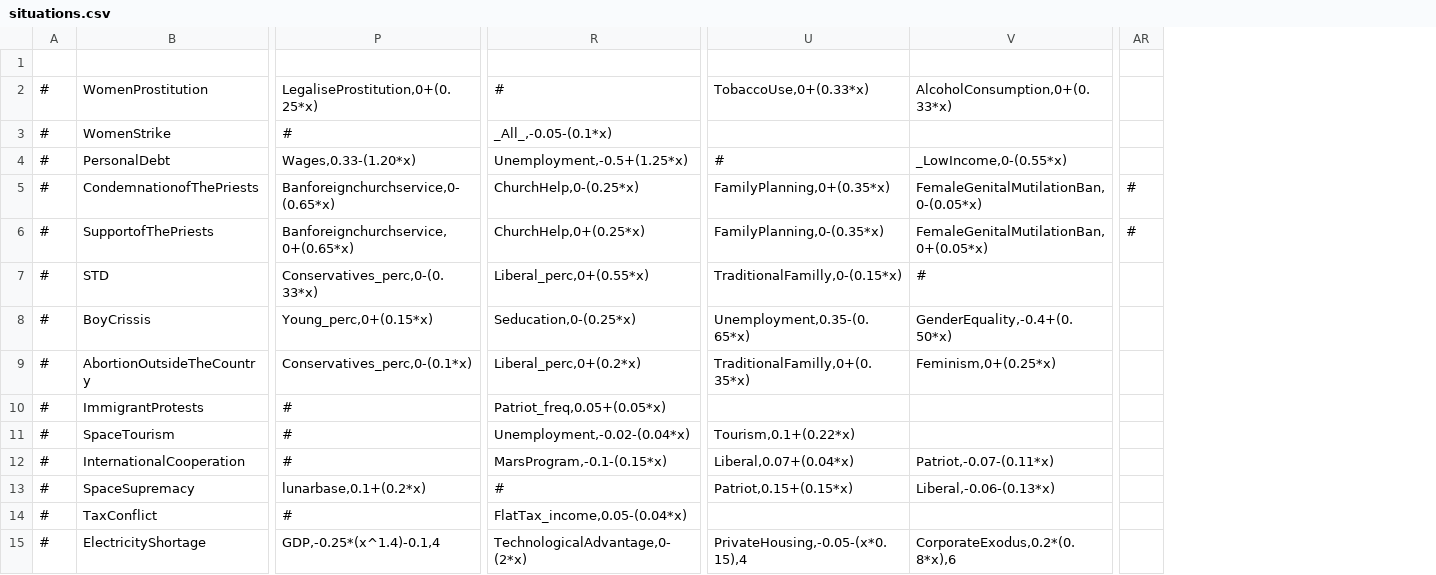
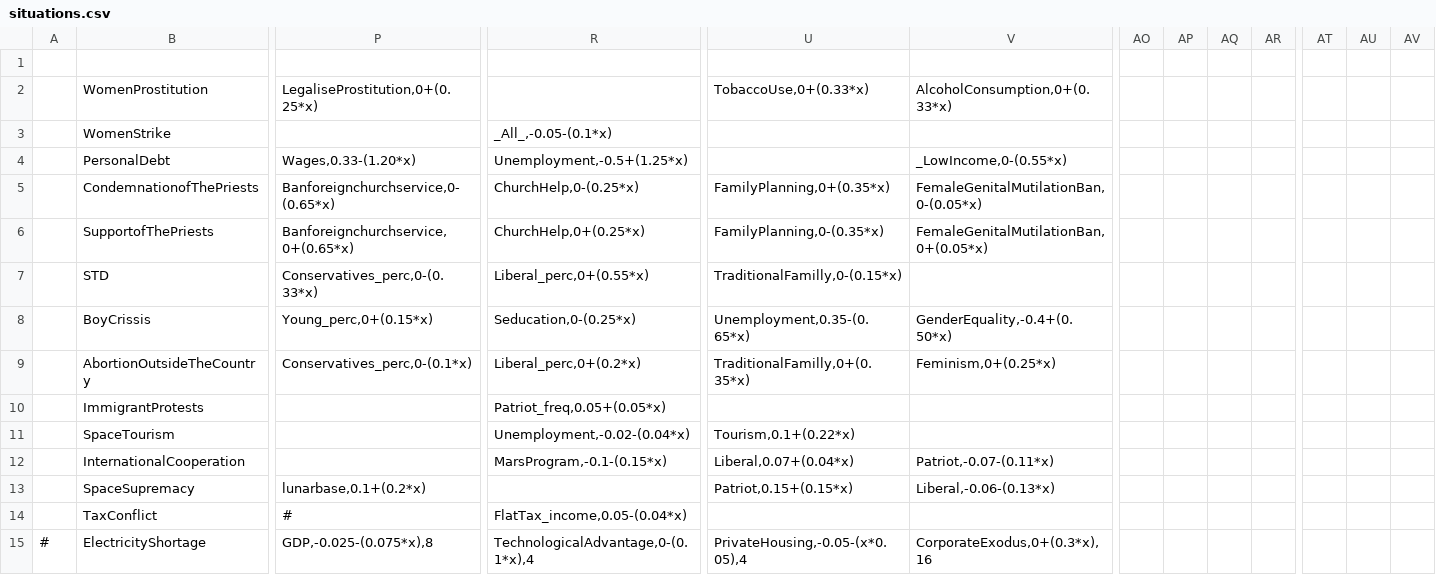
Before and after one commit to Eisdaemon/GerOverhaul, a CSV file: data/simulation/situations.csv, drawn as a sheet; only a part is shown, gaps mark what is left out; addresses are those after the commit; the diff covers the shown part only; the diff names each change by its address in the sheet, - before the commit and + after, or states it on an @@ line.

```diff
--- a/data/simulation/situations.csv
+++ b/data/simulation/situations.csv
+column AO, empty
+column AP, empty
+column AR, empty
+column AT, empty
+column AU, empty
+column AV, empty
-A2:A14: #
+A2:A14: (empty)
-R2: #
+R2: (empty)
-P3: #
+P3: (empty)
-U4: #
+U4: (empty)
-AQ5:AQ6: #
+AQ5:AQ6: (empty)
-V7: #
+V7: (empty)
-P10:P12: #
+P10:P12: (empty)
-R13: #
+R13: (empty)
-P15: GDP,-0.25*(x^1.4)-0.1,4
+P15: GDP,-0.025-(0.075*x),8
-R15: TechnologicalAdvantage,0-(2*x)
+R15: TechnologicalAdvantage,0-(0.1*x),4
-U15: PrivateHousing,-0.05-(x*0.15),4
+U15: PrivateHousing,-0.05-(x*0.05),4
-V15: CorporateExodus,0.2*(0.8*x),6
+V15: CorporateExodus,0+(0.3*x),16
```
Also changed, not shown: 1 added row, 1 removed row, 3 removed columns and 17 edited cells elsewhere in this file, data/simulation/sliders.csv, translations/english/events.csv, 13 other files.
